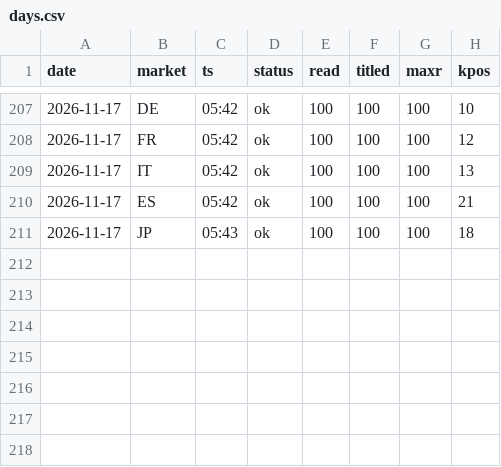
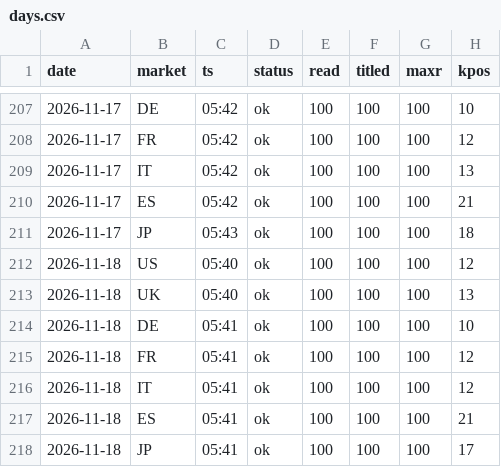
Before and after one commit to dayyyline-lgtm/coverage-dashboard, a CSV file: amazon-beauty-tracker/data/lists/days.csv, drawn as a sheet; only a part is shown, gaps mark what is left out.

```diff
--- a/amazon-beauty-tracker/data/lists/days.csv
+++ b/amazon-beauty-tracker/data/lists/days.csv
@@ -211 +211,8 @@ date,market,ts,status,read,titled,maxr,kpos
 2026-11-17,JP,05:43,ok,100,100,100,18
+2026-11-18,US,05:40,ok,100,100,100,12
+2026-11-18,UK,05:40,ok,100,100,100,13
+2026-11-18,DE,05:41,ok,100,100,100,10
+2026-11-18,FR,05:41,ok,100,100,100,12
+2026-11-18,IT,05:41,ok,100,100,100,12
+2026-11-18,ES,05:41,ok,100,100,100,21
+2026-11-18,JP,05:41,ok,100,100,100,17
```
Also changed, not shown: amazon-beauty-tracker/data/lists/2026-11.csv, amazon-beauty-tracker/data/lists/unknown.csv, 9 other files.
